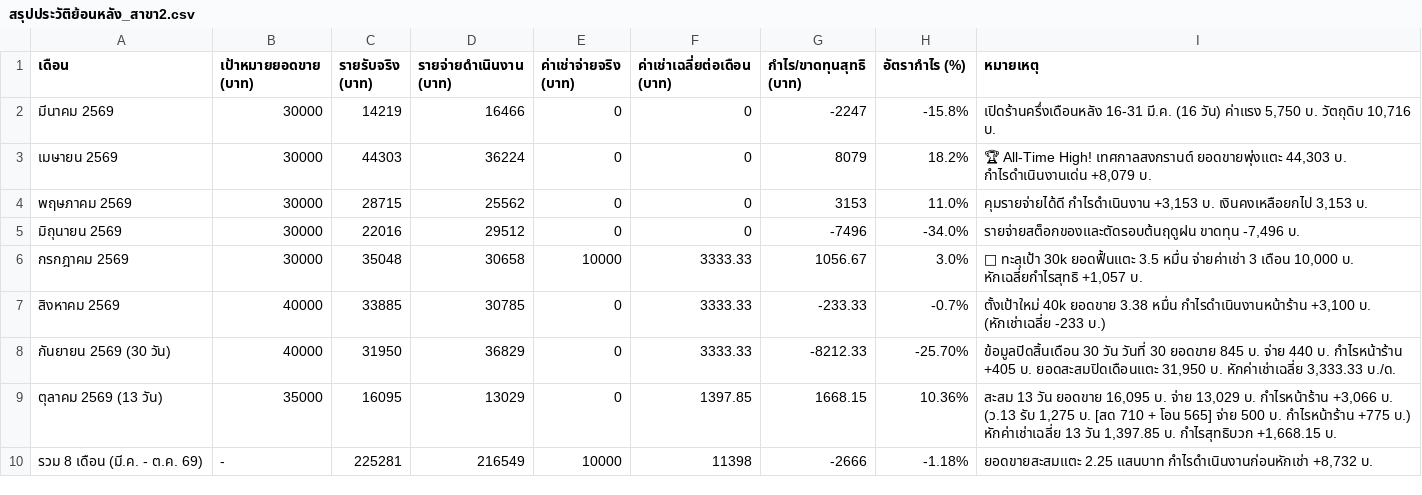
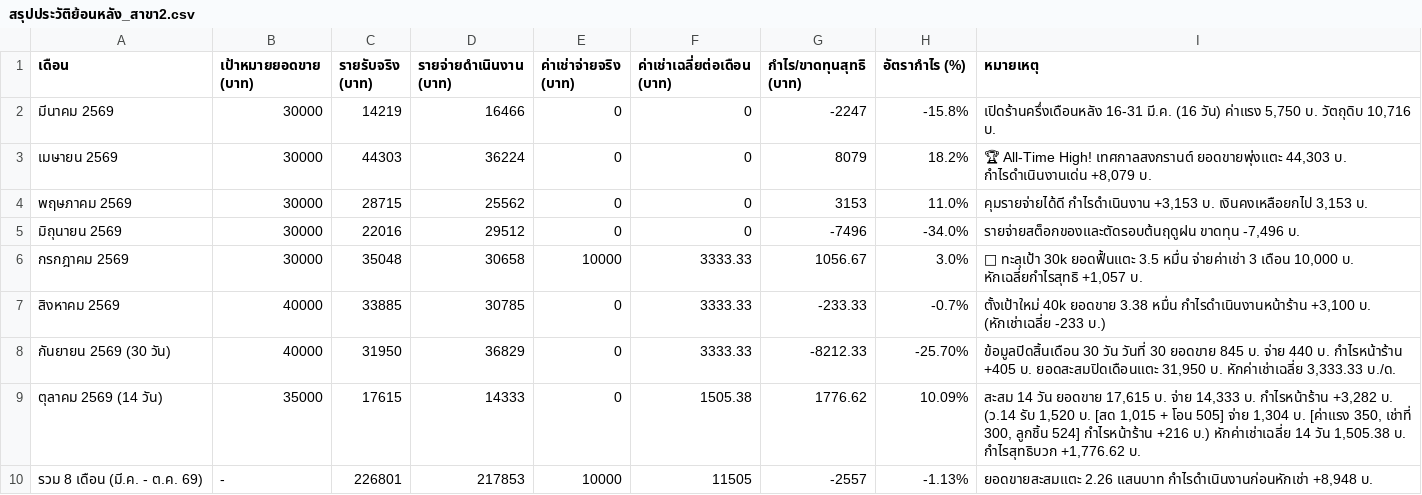
Before and after one commit to dewsun8-18/dew, a CSV file: สรุปประวัติย้อนหลัง_สาขา2.csv, drawn as a sheet.

Commit message:
feat: update สรุปประวัติย้อนหลัง_สาขา2.csv for Day 14 (2026-10-14) - Oct 14 actuals & cumulative

```diff
--- a/สรุปประวัติย้อนหลัง_สาขา2.csv
+++ b/สรุปประวัติย้อนหลัง_สาขา2.csv
@@ -8,3 +8,3 @@
 กันยายน 2569 (30 วัน),40000,31950,36829,0,3333.33,-8212.33,-25.70%,"ข้อมูลปิดสิ้นเดือน 30 วัน วันที่ 30 ยอดขาย 845 บ. จ่าย 440 บ. กำไรหน้าร้าน +405 บ. ยอดสะสมปิดเดือนแตะ 31,950 บ. หักค่าเช่าเฉลี่ย 3,333.33 บ./ด."
-ตุลาคม 2569 (13 วัน),35000,16095,13029,0,1397.85,1668.15,10.36%,"สะสม 13 วัน ยอดขาย 16,095 บ. จ่าย 13,029 บ. กำไรหน้าร้าน +3,066 บ. (ว.13 รับ 1,275 บ. [สด 710 + โอน 565] จ่าย 500 บ. กำไรหน้าร้าน +775 บ.) หักค่าเช่าเฉลี่ย 13 วัน 1,397.85 บ. กำไรสุทธิบวก +1,668.15 บ."
-รวม 8 เดือน (มี.ค. - ต.ค. 69),-,225281,216549,10000,11398,-2666,-1.18%,"ยอดขายสะสมแตะ 2.25 แสนบาท กำไรดำเนินงานก่อนหักเช่า +8,732 บ."
+ตุลาคม 2569 (14 วัน),35000,17615,14333,0,1505.38,1776.62,10.09%,"สะสม 14 วัน ยอดขาย 17,615 บ. จ่าย 14,333 บ. กำไรหน้าร้าน +3,282 บ. (ว.14 รับ 1,520 บ. [สด 1,015 + โอน 505] จ่าย 1,304 บ. [ค่าแรง 350, เช่าที่ 300, ลูกชิ้น 524] กำไรหน้าร้าน +216 บ.) หักค่าเช่าเฉลี่ย 14 วัน 1,505.38 บ. กำไรสุทธิบวก +1,776.62 บ."
+รวม 8 เดือน (มี.ค. - ต.ค. 69),-,226801,217853,10000,11505,-2557,-1.13%,"ยอดขายสะสมแตะ 2.26 แสนบาท กำไรดำเนินงานก่อนหักเช่า +8,948 บ."
```
